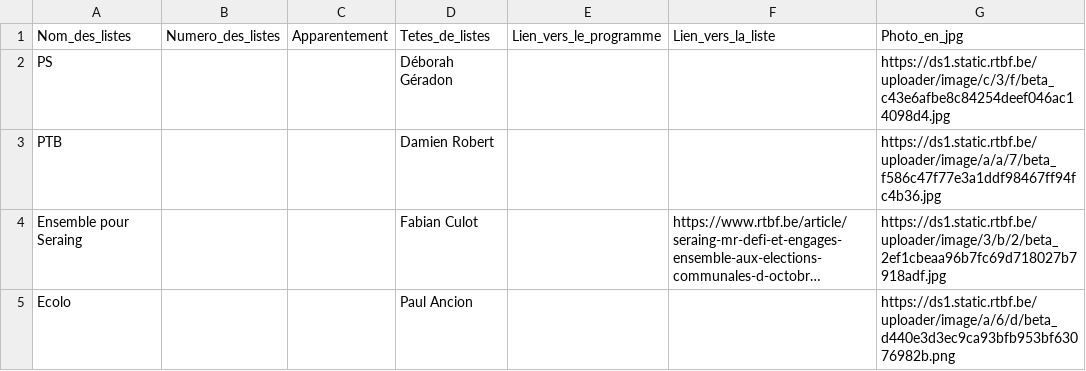
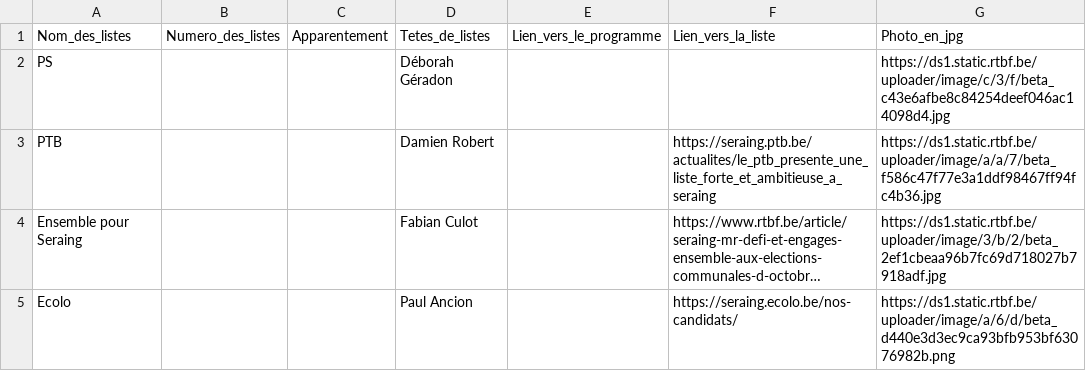
Before and after one commit to amcaw/electionslists, a CSV file: 4100.csv, drawn as a sheet; long unchanged cells end in …; the diff names each change by its address in the sheet, - before the commit and + after, or states it on an @@ line.

Commit message:
Upload CSV file

```diff
--- a/4100.csv
+++ b/4100.csv
-F3: (empty)
+F3: https://seraing.ptb.be/actualites/le_ptb_presente_une_liste_forte_et_ambitieuse_a_seraing
-F5: (empty)
+F5: https://seraing.ecolo.be/nos-candidats/
```
